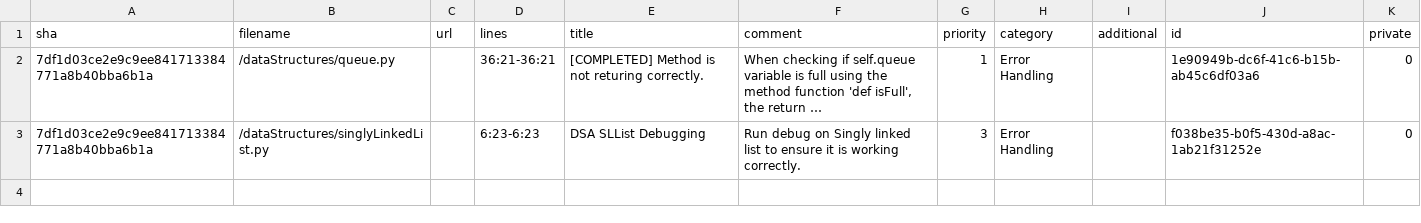
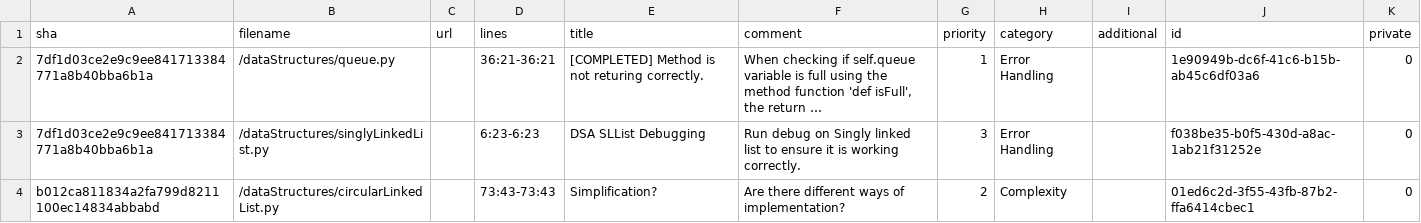
Before and after one commit to MousufCZ/data-structures-algorithms, a CSV file: code-review.csv, drawn as a sheet; long unchanged cells end in …; the diff names each change by its address in the sheet, - before the commit and + after, or states it on an @@ line.

Commit message:
Merged main with data structures.

```diff
--- a/code-review.csv
+++ b/code-review.csv
+row 4: b012ca811834a2fa799d8211100ec14834abbabd | /dataStructures/circularLinkedList.py |  | 73:43-73:43 | Simplification? | Are there different ways of implementation? | 2 | Complexity |  | 01ed6c2d-3f55-43fb-87b2-ffa6414cbec1 | 0
```
